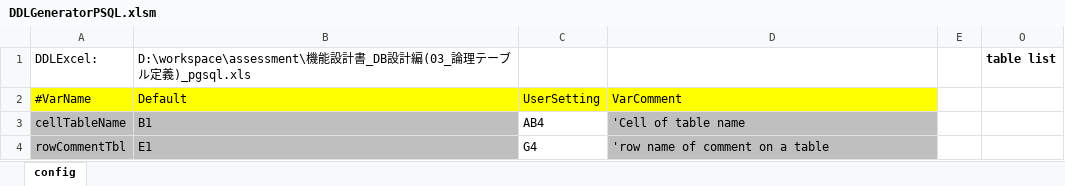
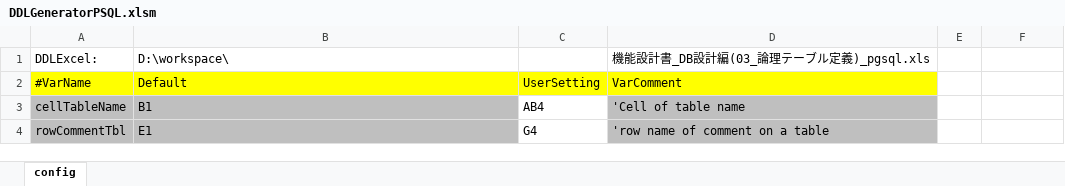
Before and after one commit to lqwangxg/ddlGeneratorPSQLFromExcel, an Excel workbook: DDLGeneratorPSQL.xlsm, sheet config, drawn as a sheet; only a part is shown; values as stored, in another font and other column widths than the file's, no borders; charts and pictures not drawn; removed rows and columns are numbered as before the commit, all else as after; the diff covers the shown part only; the diff names each change by its address in the sheet, - before the commit and + after, or states it on an @@ line.

```diff
--- a/DDLGeneratorPSQL.xlsm (sheet config)
+++ b/DDLGeneratorPSQL.xlsm (sheet config)
-row 1: DDLExcel: | D:\workspace\assessment\機能設計書_DB設計編(03_論理テーブル定義)_pgsql.xls |  |  |  | table list
+row 1: DDLExcel: | D:\workspace\ |  | 機能設計書_DB設計編(03_論理テーブル定義)_pgsql.xls
```
Also changed, not shown: 30 removed rows elsewhere in this sheet, hidden cells, 1 other file.
